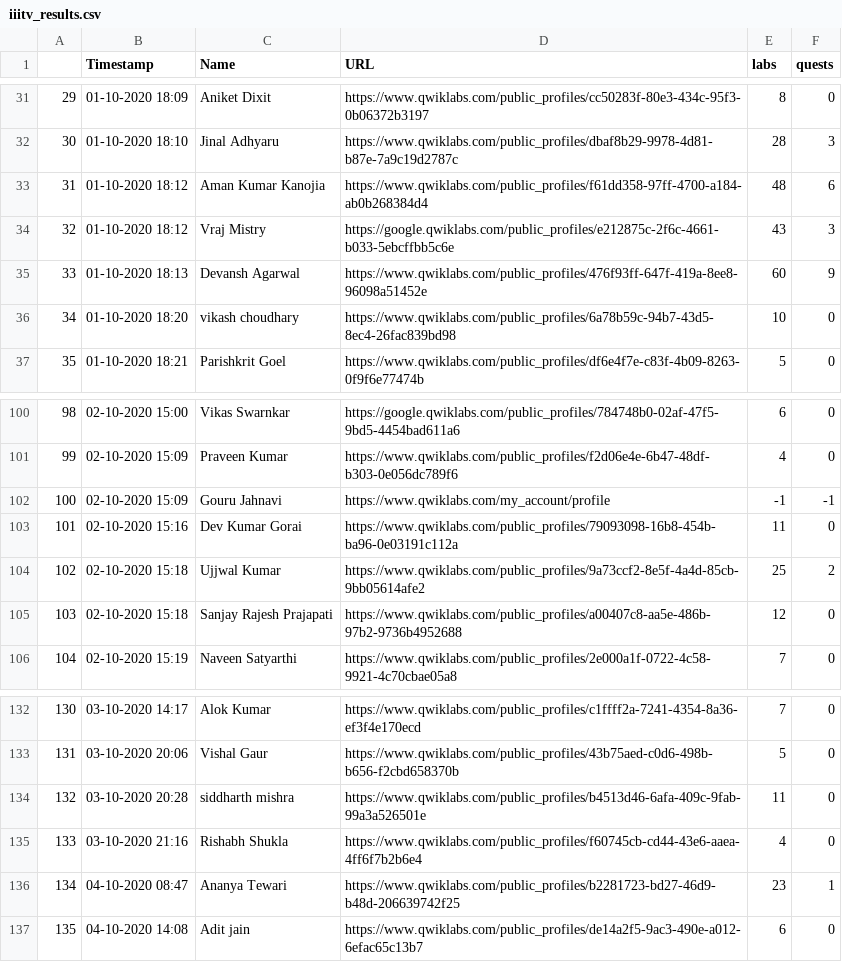
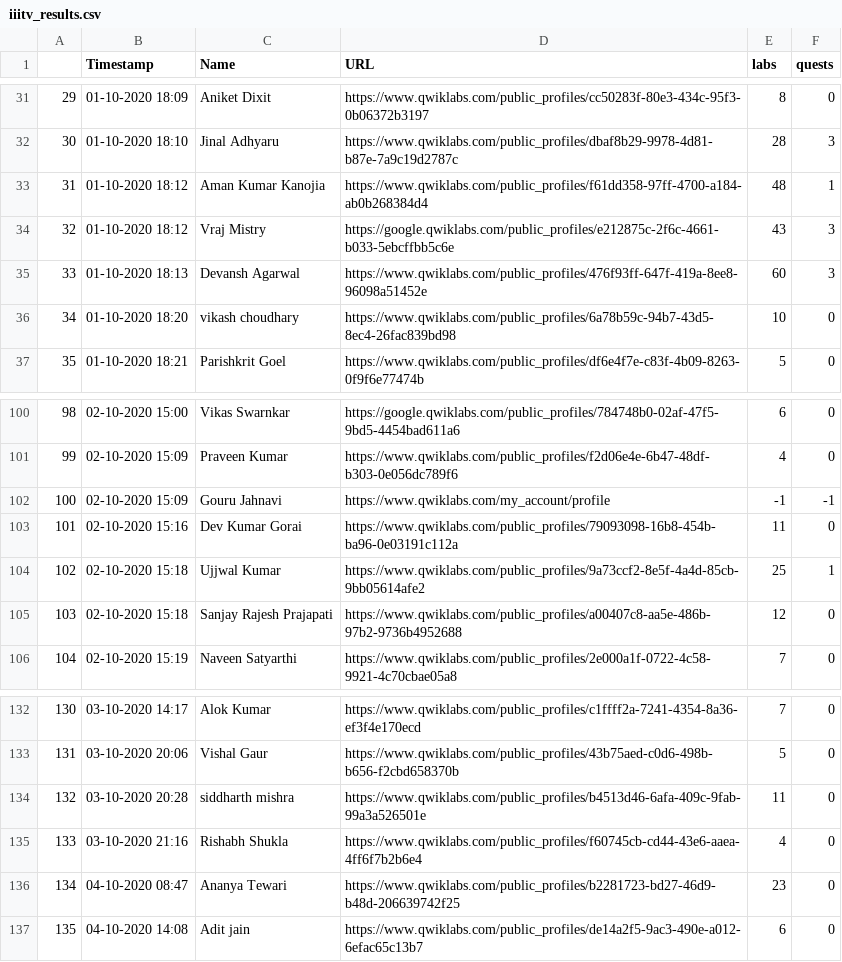
Before and after one commit to TanmayAmbadkar/gccc-dashboard, a CSV file: media/csv/iiitv_results.csv, drawn as a sheet; only a part is shown, gaps mark what is left out; the diff covers the shown part only.

```diff
--- a/media/csv/iiitv_results.csv
+++ b/media/csv/iiitv_results.csv
@@ -32,5 +32,5 @@
 30,01-10-2020 18:10,Jinal Adhyaru,https://www.qwiklabs.com/public_profiles/dbaf8b29-9978-4d81-b87e-7a9c19d2787c,28,3
-31,01-10-2020 18:12,Aman Kumar Kanojia,https://www.qwiklabs.com/public_profiles/f61dd358-97ff-4700-a184-ab0b268384d4,48,6
+31,01-10-2020 18:12,Aman Kumar Kanojia,https://www.qwiklabs.com/public_profiles/f61dd358-97ff-4700-a184-ab0b268384d4,48,1
 32,01-10-2020 18:12,Vraj Mistry,https://google.qwiklabs.com/public_profiles/e212875c-2f6c-4661-b033-5ebcffbb5c6e,43,3
-33,01-10-2020 18:13,Devansh Agarwal,https://www.qwiklabs.com/public_profiles/476f93ff-647f-419a-8ee8-96098a51452e,60,9
+33,01-10-2020 18:13,Devansh Agarwal,https://www.qwiklabs.com/public_profiles/476f93ff-647f-419a-8ee8-96098a51452e,60,3
 34,01-10-2020 18:20,vikash choudhary,https://www.qwiklabs.com/public_profiles/6a78b59c-94b7-43d5-8ec4-26fac839bd98,10,0
@@ -103,3 +103,3 @@
 101,02-10-2020 15:16,Dev Kumar Gorai,https://www.qwiklabs.com/public_profiles/79093098-16b8-454b-ba96-0e03191c112a,11,0
-102,02-10-2020 15:18,Ujjwal Kumar,https://www.qwiklabs.com/public_profiles/9a73ccf2-8e5f-4a4d-85cb-9bb05614afe2,25,2
+102,02-10-2020 15:18,Ujjwal Kumar,https://www.qwiklabs.com/public_profiles/9a73ccf2-8e5f-4a4d-85cb-9bb05614afe2,25,1
 103,02-10-2020 15:18,Sanjay Rajesh Prajapati,https://www.qwiklabs.com/public_profiles/a00407c8-aa5e-486b-97b2-9736b4952688,12,0
@@ -135,3 +135,3 @@
 133,03-10-2020 21:16,Rishabh Shukla,https://www.qwiklabs.com/public_profiles/f60745cb-cd44-43e6-aaea-4ff6f7b2b6e4,4,0
-134,04-10-2020 08:47,Ananya Tewari,https://www.qwiklabs.com/public_profiles/b2281723-bd27-46d9-b48d-206639742f25,23,1
+134,04-10-2020 08:47,Ananya Tewari,https://www.qwiklabs.com/public_profiles/b2281723-bd27-46d9-b48d-206639742f25,23,0
 135,04-10-2020 14:08,Adit jain,https://www.qwiklabs.com/public_profiles/de14a2f5-9ac3-490e-a012-6efac65c13b7,6,0
```
Also changed, not shown: 22 edited cells elsewhere in this file, 3 other files.
